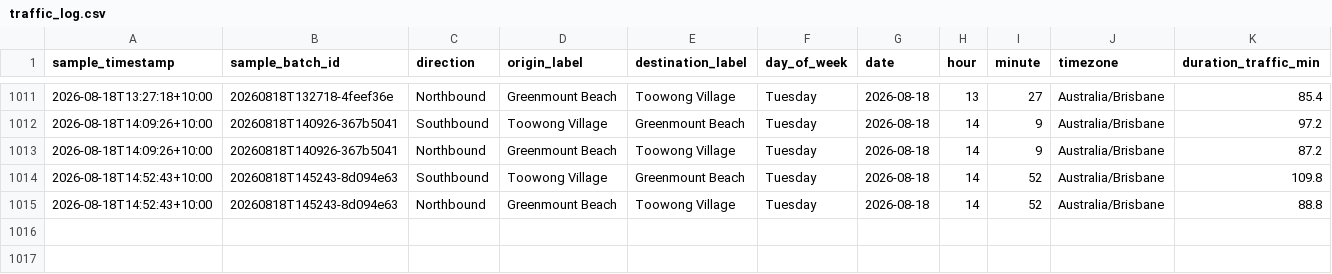
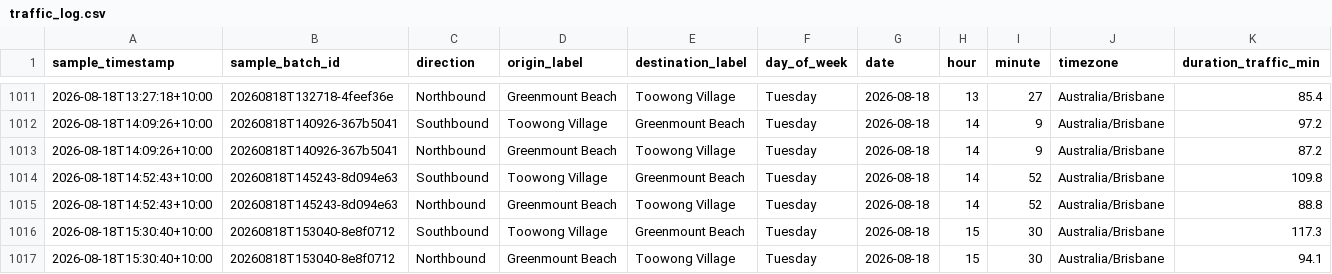
Before and after one commit to buenastardes1015/Routes_API, a CSV file: traffic_log.csv, drawn as a sheet; only a part is shown, gaps mark what is left out; rows hold the shown columns only; the diff names each change by its address in the sheet, - before the commit and + after, or states it on an @@ line.

```diff
--- a/traffic_log.csv
+++ b/traffic_log.csv
+row 1016: 2026-08-18T15:30:40+10:00 | 20260818T153040-8e8f0712 | Southbound | Toowong Village | Greenmount Beach | Tuesday | 2026-08-18 | 15 | 30 | Australia/Brisbane | 117.3
+row 1017: 2026-08-18T15:30:40+10:00 | 20260818T153040-8e8f0712 | Northbound | Greenmount Beach | Toowong Village | Tuesday | 2026-08-18 | 15 | 30 | Australia/Brisbane | 94.1
```
